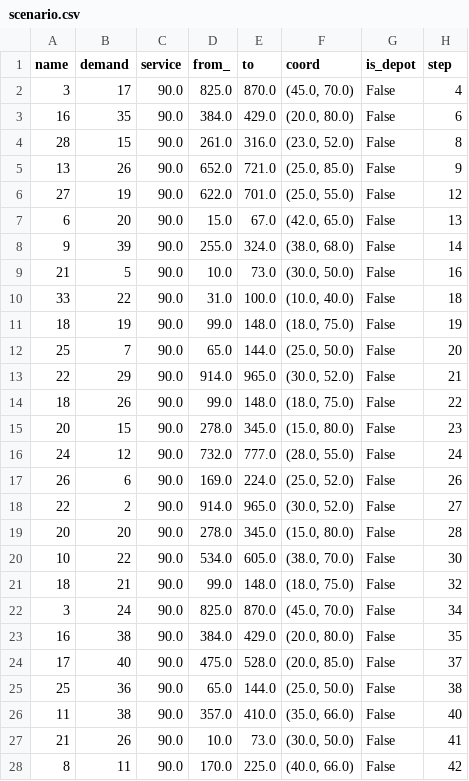
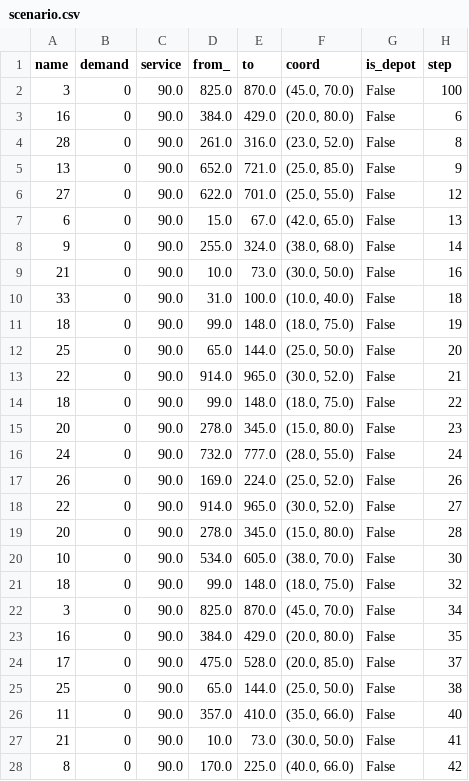
Before and after one commit to aI-lab-glider/aco-for-dynamic-optimization, a CSV file: scenario.csv, drawn as a sheet; only a part is shown; the diff covers the shown part only.

```diff
--- a/scenario.csv
+++ b/scenario.csv
@@ -1,28 +1,28 @@
 name,demand,service,from_,to,coord,is_depot,step
-3,17,90.0,825.0,870.0,"(45.0, 70.0)",False,4
-16,35,90.0,384.0,429.0,"(20.0, 80.0)",False,6
-28,15,90.0,261.0,316.0,"(23.0, 52.0)",False,8
-13,26,90.0,652.0,721.0,"(25.0, 85.0)",False,9
-27,19,90.0,622.0,701.0,"(25.0, 55.0)",False,12
-6,20,90.0,15.0,67.0,"(42.0, 65.0)",False,13
-9,39,90.0,255.0,324.0,"(38.0, 68.0)",False,14
-21,5,90.0,10.0,73.0,"(30.0, 50.0)",False,16
-33,22,90.0,31.0,100.0,"(10.0, 40.0)",False,18
-18,19,90.0,99.0,148.0,"(18.0, 75.0)",False,19
-25,7,90.0,65.0,144.0,"(25.0, 50.0)",False,20
-22,29,90.0,914.0,965.0,"(30.0, 52.0)",False,21
-18,26,90.0,99.0,148.0,"(18.0, 75.0)",False,22
-20,15,90.0,278.0,345.0,"(15.0, 80.0)",False,23
-24,12,90.0,732.0,777.0,"(28.0, 55.0)",False,24
-26,6,90.0,169.0,224.0,"(25.0, 52.0)",False,26
-22,2,90.0,914.0,965.0,"(30.0, 52.0)",False,27
-20,20,90.0,278.0,345.0,"(15.0, 80.0)",False,28
-10,22,90.0,534.0,605.0,"(38.0, 70.0)",False,30
-18,21,90.0,99.0,148.0,"(18.0, 75.0)",False,32
-3,24,90.0,825.0,870.0,"(45.0, 70.0)",False,34
-16,38,90.0,384.0,429.0,"(20.0, 80.0)",False,35
-17,40,90.0,475.0,528.0,"(20.0, 85.0)",False,37
-25,36,90.0,65.0,144.0,"(25.0, 50.0)",False,38
-11,38,90.0,357.0,410.0,"(35.0, 66.0)",False,40
-21,26,90.0,10.0,73.0,"(30.0, 50.0)",False,41
-8,11,90.0,170.0,225.0,"(40.0, 66.0)",False,42
+3,0,90.0,825.0,870.0,"(45.0, 70.0)",False,100
+16,0,90.0,384.0,429.0,"(20.0, 80.0)",False,6
+28,0,90.0,261.0,316.0,"(23.0, 52.0)",False,8
+13,0,90.0,652.0,721.0,"(25.0, 85.0)",False,9
+27,0,90.0,622.0,701.0,"(25.0, 55.0)",False,12
+6,0,90.0,15.0,67.0,"(42.0, 65.0)",False,13
+9,0,90.0,255.0,324.0,"(38.0, 68.0)",False,14
+21,0,90.0,10.0,73.0,"(30.0, 50.0)",False,16
+33,0,90.0,31.0,100.0,"(10.0, 40.0)",False,18
+18,0,90.0,99.0,148.0,"(18.0, 75.0)",False,19
+25,0,90.0,65.0,144.0,"(25.0, 50.0)",False,20
+22,0,90.0,914.0,965.0,"(30.0, 52.0)",False,21
+18,0,90.0,99.0,148.0,"(18.0, 75.0)",False,22
+20,0,90.0,278.0,345.0,"(15.0, 80.0)",False,23
+24,0,90.0,732.0,777.0,"(28.0, 55.0)",False,24
+26,0,90.0,169.0,224.0,"(25.0, 52.0)",False,26
+22,0,90.0,914.0,965.0,"(30.0, 52.0)",False,27
+20,0,90.0,278.0,345.0,"(15.0, 80.0)",False,28
+10,0,90.0,534.0,605.0,"(38.0, 70.0)",False,30
+18,0,90.0,99.0,148.0,"(18.0, 75.0)",False,32
+3,0,90.0,825.0,870.0,"(45.0, 70.0)",False,34
+16,0,90.0,384.0,429.0,"(20.0, 80.0)",False,35
+17,0,90.0,475.0,528.0,"(20.0, 85.0)",False,37
+25,0,90.0,65.0,144.0,"(25.0, 50.0)",False,38
+11,0,90.0,357.0,410.0,"(35.0, 66.0)",False,40
+21,0,90.0,10.0,73.0,"(30.0, 50.0)",False,41
+8,0,90.0,170.0,225.0,"(40.0, 66.0)",False,42
```
Also changed, not shown: 35 edited cells elsewhere in this file, medium.csv, small.csv, 4 other files.
